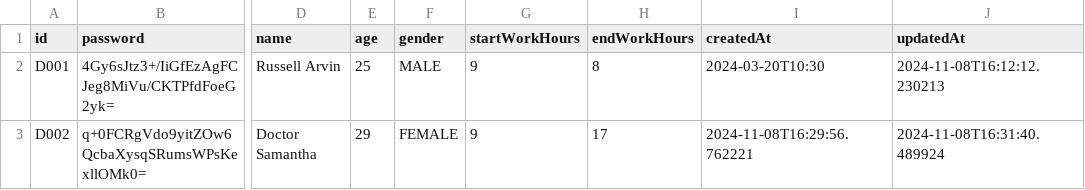
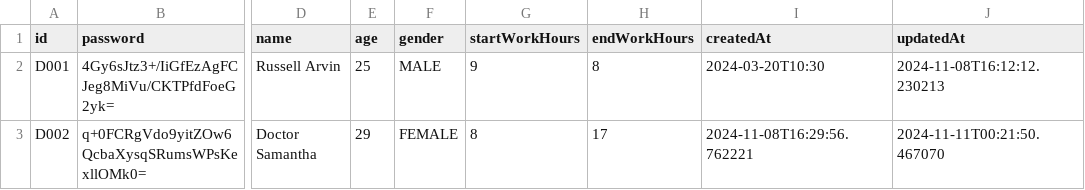
Before and after one commit to RussellArvin/Hospital-Management-System, a CSV file: data/doctors.csv, drawn as a sheet; only a part is shown, gaps mark what is left out; the diff names each change by its address in the sheet, - before the commit and + after, or states it on an @@ line.

```diff
--- a/data/doctors.csv
+++ b/data/doctors.csv
-G3 (startWorkHours): 9
+G3 (startWorkHours): 8
-J3 (updatedAt): 2024-11-08T16:31:40.489924
+J3 (updatedAt): 2024-11-11T00:21:50.467070
```
Also changed, not shown: 16 other files.
